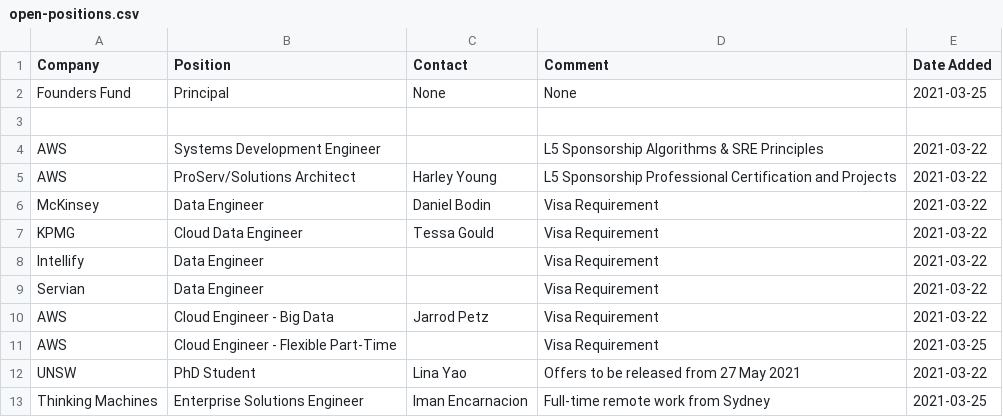
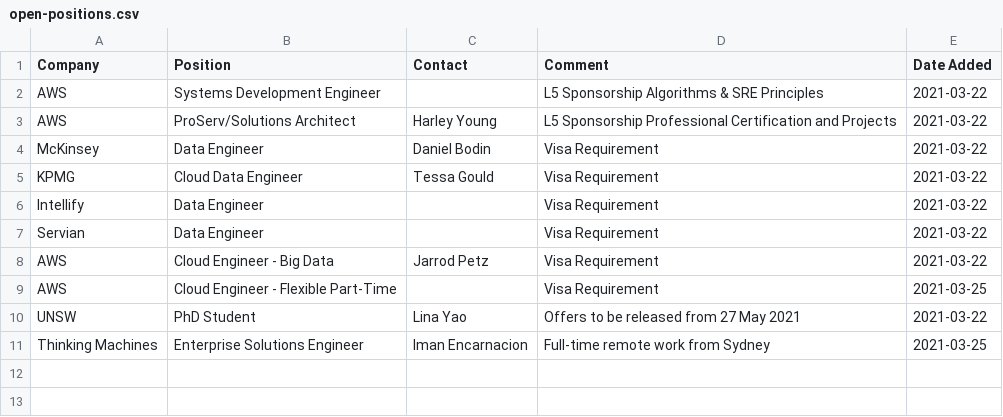
Before and after one commit to satellitelayer/op-drone, a CSV file: open-positions.csv, drawn as a sheet; the diff names each change by its address in the sheet, - before the commit and + after, or states it on an @@ line.

Commit message:
Update open-positions.csv

```diff
--- a/open-positions.csv
+++ b/open-positions.csv
-row 2: Founders Fund | Principal | None | None | 2021-03-25
-row 3: (empty)
```
